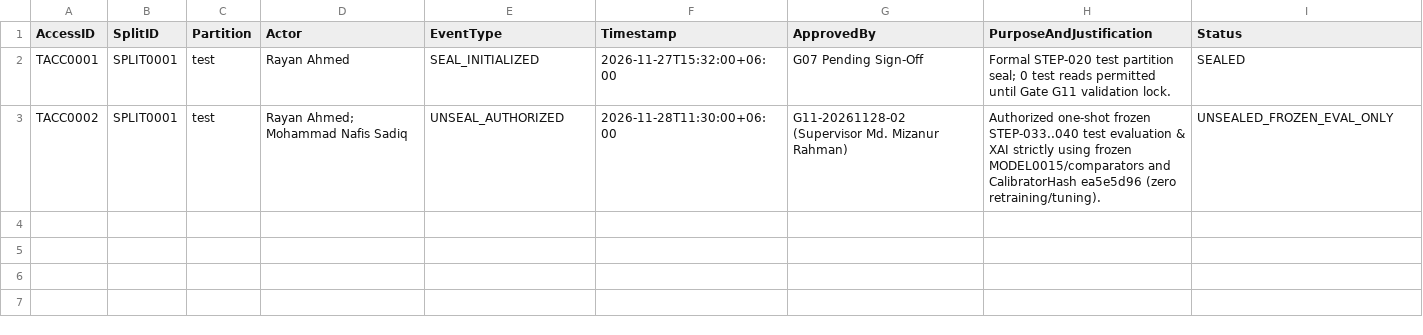
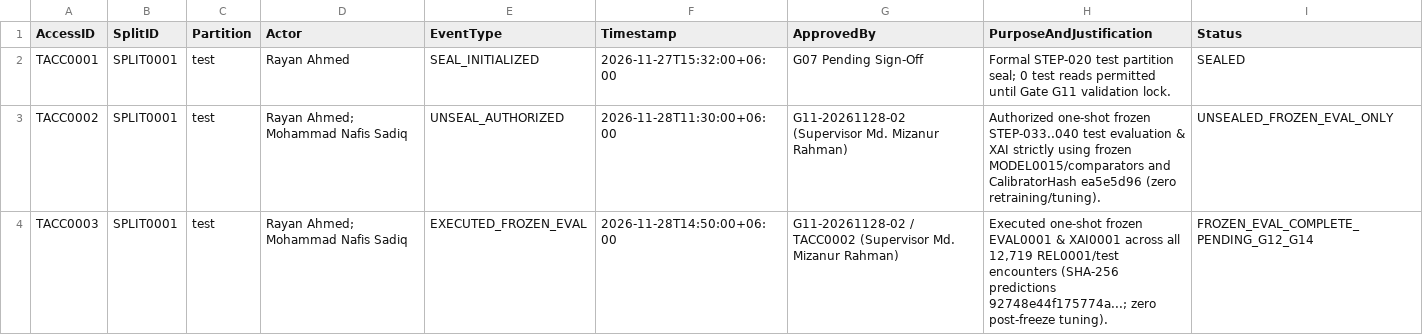
Before and after one commit to Rayan105/Thesis-for-Defense, a CSV file: 03_Datasets_Cohort/splits/test_access_log.csv, drawn as a sheet; the diff names each change by its address in the sheet, - before the commit and + after, or states it on an @@ line.

```diff
--- a/03_Datasets_Cohort/splits/test_access_log.csv
+++ b/03_Datasets_Cohort/splits/test_access_log.csv
+row 4: TACC0003 | SPLIT0001 | test | Rayan Ahmed; Mohammad Nafis Sadiq | EXECUTED_FROZEN_EVAL | 2026-11-28T14:50:00+06:00 | G11-20261128-02 / TACC0002 (Supervisor Md. Mizanur Rahman) | Executed one-shot frozen EVAL0001 & XAI0001 across all 12,719 REL0001/test encounters (SHA-256 predictions 92748e44f175774a...; zero post-freeze tuning). | FROZEN_EVAL_COMPLETE_PENDING_G12_G14
```
Also changed, not shown: 01_Project_Management/gates.csv, 02_Literature/claims.csv, 34 other files.
